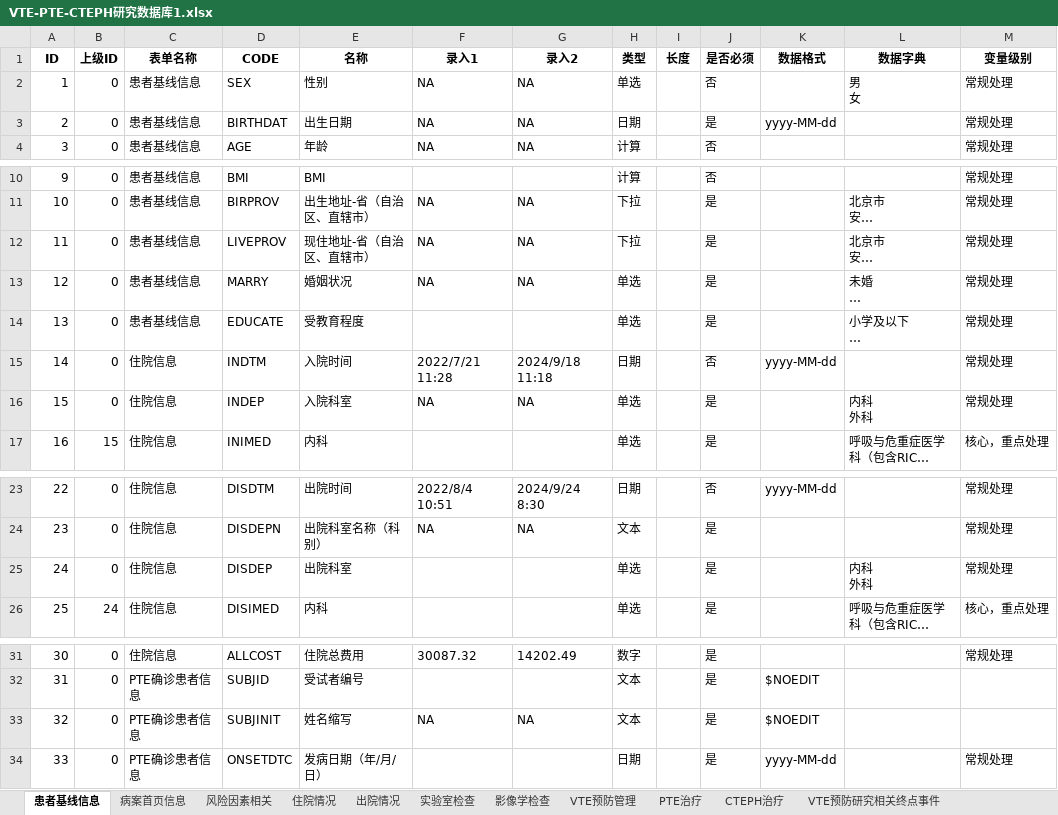
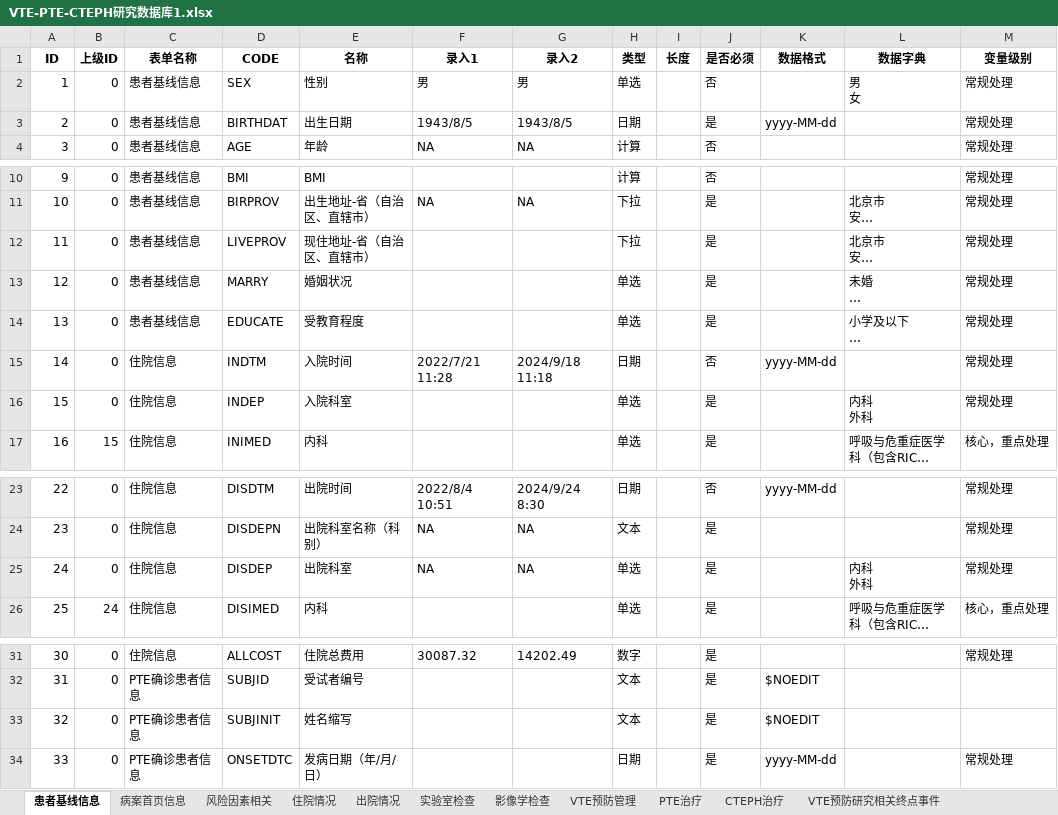
Before and after one commit to gzy-mei/rag-biomap, an Excel workbook: dataset/Results/VTE-PTE-CTEPH研究数据库1.xlsx, sheet 患者基线信息, drawn as a sheet; only a part is shown, gaps mark what is left out; long unchanged cells end in …; values as stored, in another font and other column widths than the file's, no borders; the diff names each change by its address in the sheet, - before the commit and + after, or states it on an @@ line.

```diff
--- a/dataset/Results/VTE-PTE-CTEPH研究数据库1.xlsx (sheet 患者基线信息)
+++ b/dataset/Results/VTE-PTE-CTEPH研究数据库1.xlsx (sheet 患者基线信息)
-F2 (录入1): NA
+F2 (录入1): 男
-G2 (录入2): NA
+G2 (录入2): 男
-F3 (录入1): NA
+F3 (录入1): 1943/8/5
-G3 (录入2): NA
+G3 (录入2): 1943/8/5
-F12:F13 (录入1): NA
+F12:F13 (录入1): (empty)
-G12:G13 (录入2): NA
+G12:G13 (录入2): (empty)
-F16 (录入1): NA
+F16 (录入1): (empty)
-G16 (录入2): NA
+G16 (录入2): (empty)
-F25 (录入1): (empty)
+F25 (录入1): NA
-G25 (录入2): (empty)
+G25 (录入2): NA
-F33 (录入1): NA
+F33 (录入1): (empty)
-G33 (录入2): NA
+G33 (录入2): (empty)
```
Also changed, not shown: sheet 病案首页信息, 5 other files.
